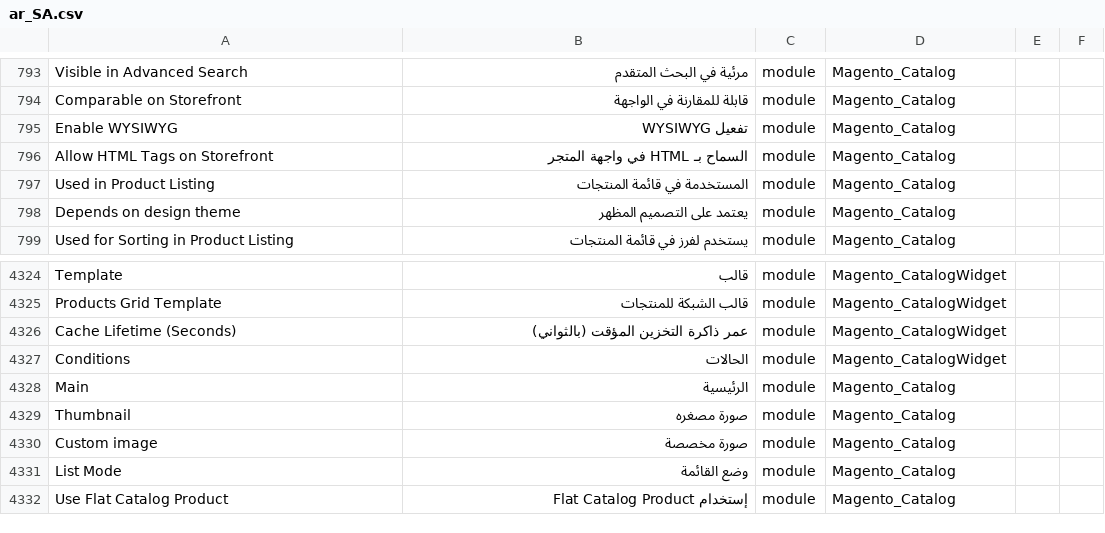
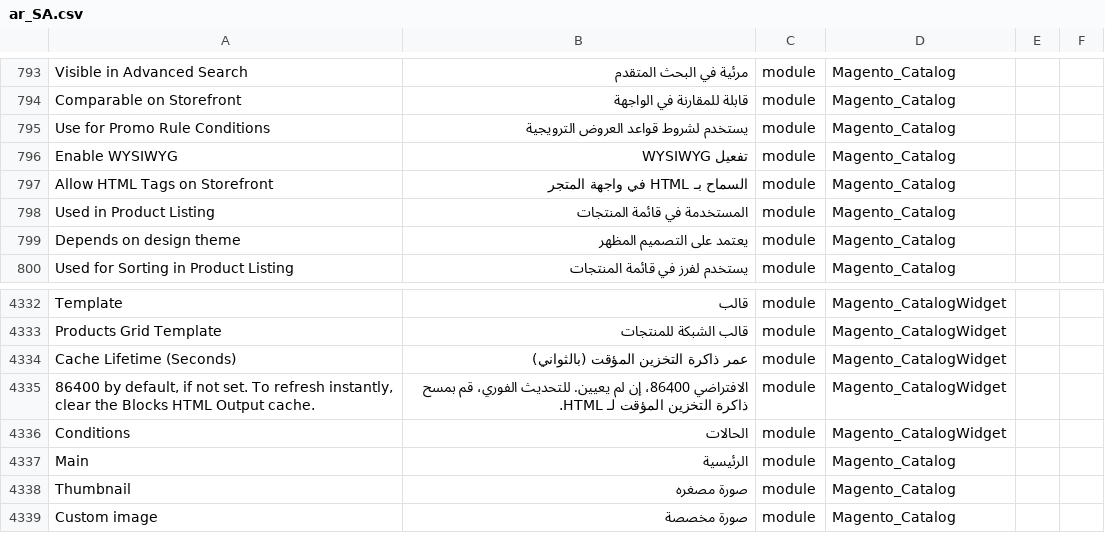
Before and after one commit to Magento2Translations/language_ar_sa, a CSV file: ar_SA.csv, drawn as a sheet; only a part is shown, gaps mark what is left out; the shorter side is filled out with more unchanged rows; the diff covers the shown part only; the diff names each change by its address in the sheet, - before the commit and + after, or states it on an @@ line.

```diff
--- a/ar_SA.csv
+++ b/ar_SA.csv
+row 795: Use for Promo Rule Conditions | يستخدم لشروط قواعد العروض الترويجية | module | Magento_Catalog
+row 4335: 86400 by default, if not set. To refresh instantly, clear the Blocks HTML Output cache. | الافتراضي 86400، إن لم يعيين. للتحديث الفوري، قم بمسح ذاكرة التخزين المؤقت لـ HTML. | module | Magento_CatalogWidget
```
Also changed, not shown: 14 added rows elsewhere in this file, 1 other file.
